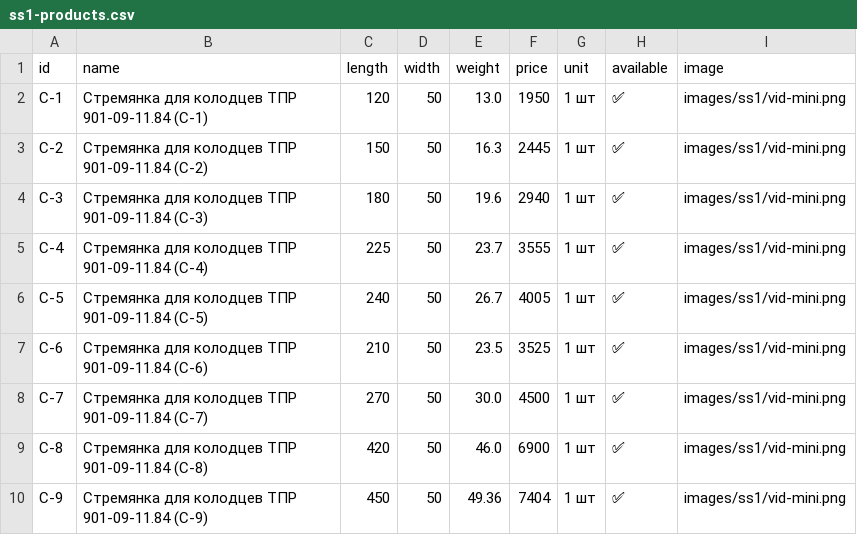
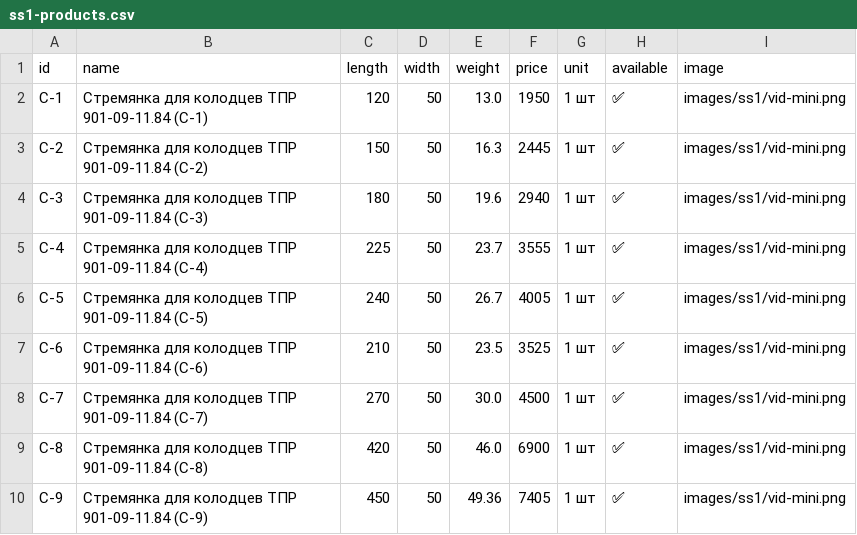
Before and after one commit to Nolan20007/test-project, a CSV file: data/ss1-products.csv, drawn as a sheet.

Commit message:
Update ss1-products.csv

```diff
--- a/data/ss1-products.csv
+++ b/data/ss1-products.csv
@@ -9,2 +9,2 @@ C-7,Стремянка для колодцев ТПР 901-09-11.84 (С-7),270,50
 C-8,Стремянка для колодцев ТПР 901-09-11.84 (С-8),420,50,46.0,6900,1 шт,✅,images/ss1/vid-mini.png
-C-9,Стремянка для колодцев ТПР 901-09-11.84 (С-9),450,50,49.36,7404,1 шт,✅,images/ss1/vid-mini.png
+C-9,Стремянка для колодцев ТПР 901-09-11.84 (С-9),450,50,49.36,7405,1 шт,✅,images/ss1/vid-mini.png
```
